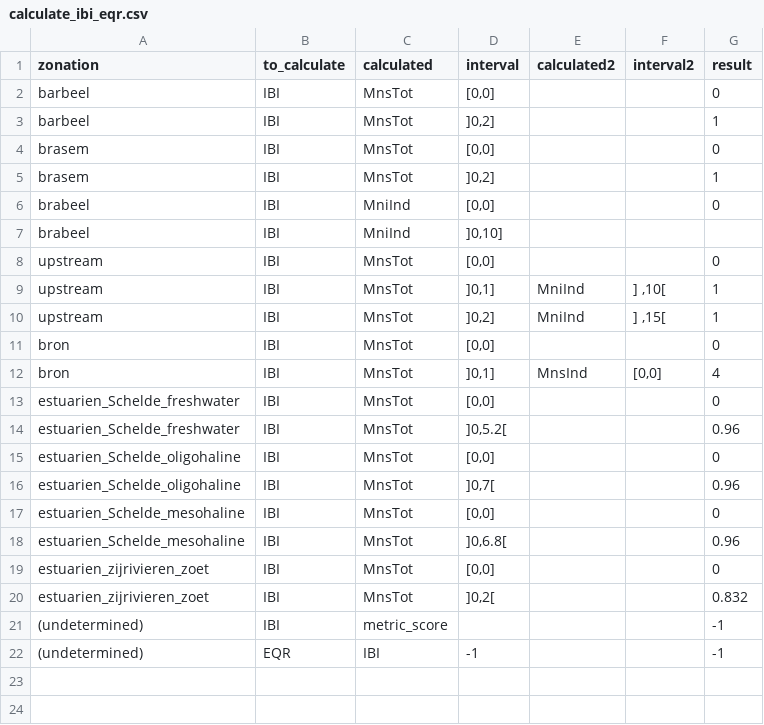
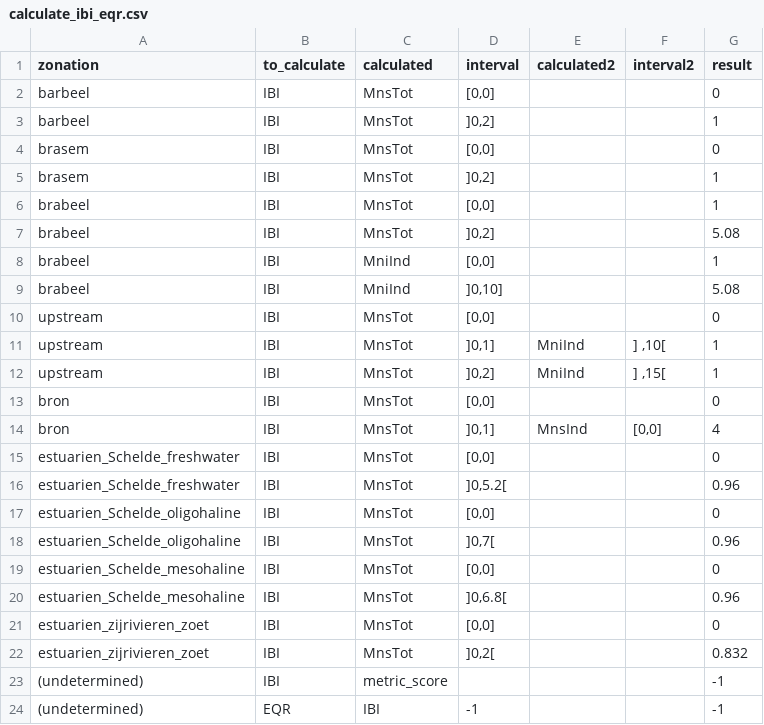
Before and after one commit to inbo/EQRfishes, a CSV file: inst/extdata/calculate_ibi_eqr.csv, drawn as a sheet.

Commit message:
brabeel: update default values: - EQR should be 0, not IBI - if less than 10 individuals, give default - if 2 or less relevant species, give default

```diff
--- a/inst/extdata/calculate_ibi_eqr.csv
+++ b/inst/extdata/calculate_ibi_eqr.csv
@@ -5,4 +5,6 @@ brasem;IBI;MnsTot;[0,0];;;0
 brasem;IBI;MnsTot;]0,2];;;1
-brabeel;IBI;MniInd;[0,0];;;0
-brabeel;IBI;MniInd;]0,10];;;
+brabeel;IBI;MnsTot;[0,0];;;1
+brabeel;IBI;MnsTot;]0,2];;;5.08
+brabeel;IBI;MniInd;[0,0];;;1
+brabeel;IBI;MniInd;]0,10];;;5.08
 upstream;IBI;MnsTot;[0,0];;;0
```
Also changed, not shown: 1 other file.
